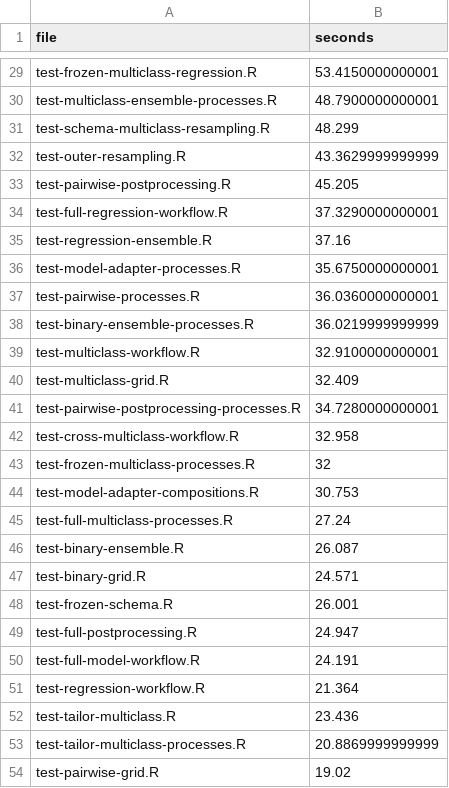
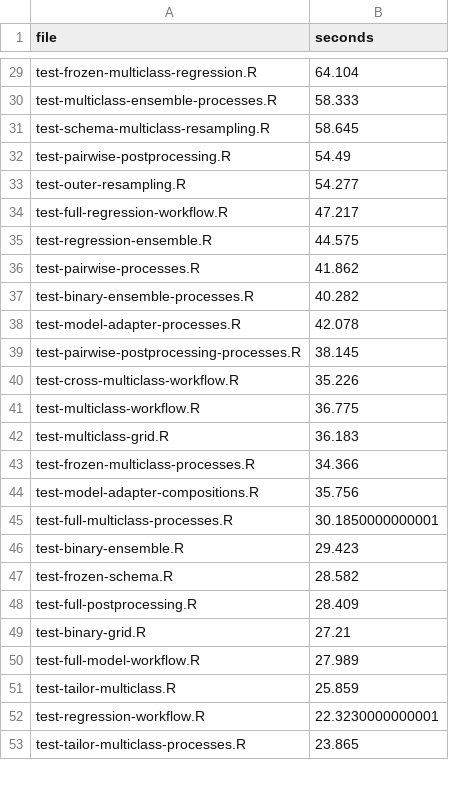
Before and after one commit to RMKruse/vennabers, a CSV file: tools/test-durations.csv, drawn as a sheet; only a part is shown, gaps mark what is left out; the diff covers the shown part only.

```diff
--- a/tools/test-durations.csv
+++ b/tools/test-durations.csv
@@ -29,26 +29,25 @@
-"test-frozen-multiclass-regression.R",53.4150000000001
-"test-multiclass-ensemble-processes.R",48.7900000000001
-"test-schema-multiclass-resampling.R",48.299
-"test-outer-resampling.R",43.3629999999999
-"test-pairwise-postprocessing.R",45.205
-"test-full-regression-workflow.R",37.3290000000001
-"test-regression-ensemble.R",37.16
-"test-model-adapter-processes.R",35.6750000000001
-"test-pairwise-processes.R",36.0360000000001
-"test-binary-ensemble-processes.R",36.0219999999999
-"test-multiclass-workflow.R",32.9100000000001
-"test-multiclass-grid.R",32.409
-"test-pairwise-postprocessing-processes.R",34.7280000000001
-"test-cross-multiclass-workflow.R",32.958
-"test-frozen-multiclass-processes.R",32
-"test-model-adapter-compositions.R",30.753
-"test-full-multiclass-processes.R",27.24
-"test-binary-ensemble.R",26.087
-"test-binary-grid.R",24.571
-"test-frozen-schema.R",26.001
-"test-full-postprocessing.R",24.947
-"test-full-model-workflow.R",24.191
-"test-regression-workflow.R",21.364
-"test-tailor-multiclass.R",23.436
-"test-tailor-multiclass-processes.R",20.8869999999999
-"test-pairwise-grid.R",19.02
+"test-frozen-multiclass-regression.R",64.104
+"test-multiclass-ensemble-processes.R",58.333
+"test-schema-multiclass-resampling.R",58.645
+"test-pairwise-postprocessing.R",54.49
+"test-outer-resampling.R",54.277
+"test-full-regression-workflow.R",47.217
+"test-regression-ensemble.R",44.575
+"test-pairwise-processes.R",41.862
+"test-binary-ensemble-processes.R",40.282
+"test-model-adapter-processes.R",42.078
+"test-pairwise-postprocessing-processes.R",38.145
+"test-cross-multiclass-workflow.R",35.226
+"test-multiclass-workflow.R",36.775
+"test-multiclass-grid.R",36.183
+"test-frozen-multiclass-processes.R",34.366
+"test-model-adapter-compositions.R",35.756
+"test-full-multiclass-processes.R",30.1850000000001
+"test-binary-ensemble.R",29.423
+"test-frozen-schema.R",28.582
+"test-full-postprocessing.R",28.409
+"test-binary-grid.R",27.21
+"test-full-model-workflow.R",27.989
+"test-tailor-multiclass.R",25.859
+"test-regression-workflow.R",22.3230000000001
+"test-tailor-multiclass-processes.R",23.865
```
Also changed, not shown: 14 added rows, 13 removed rows and 69 edited cells elsewhere in this file.
